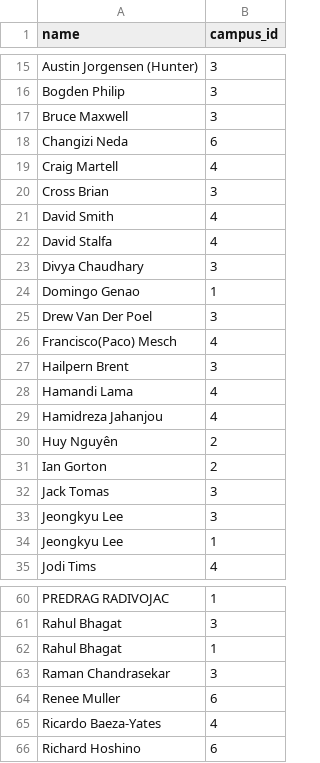
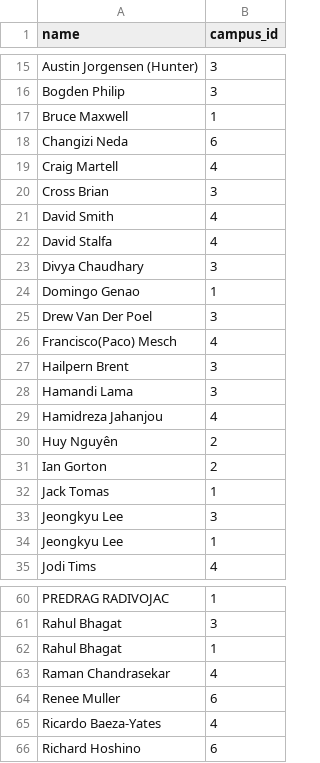
Before and after one commit to Ziyu-Jerry-Huang/rate-my-prof, a CSV file: csv/Professor.csv, drawn as a sheet; only a part is shown, gaps mark what is left out.

```diff
--- a/csv/Professor.csv
+++ b/csv/Professor.csv
@@ -16,3 +16,3 @@ Austin Jorgensen (Hunter),3
 Bogden Philip,3
-Bruce Maxwell,3
+Bruce Maxwell,1
 Changizi Neda,6
@@ -27,3 +27,3 @@ Francisco(Paco) Mesch,4
 Hailpern Brent,3
-Hamandi Lama,4
+Hamandi Lama,3
 Hamidreza Jahanjou,4
@@ -31,3 +31,3 @@ Huy Nguyên,2
 Ian Gorton,2
-Jack Tomas,3
+Jack Tomas,1
 Jeongkyu Lee,3
@@ -62,3 +62,3 @@ Rahul Bhagat,3
 Rahul Bhagat,1
-Raman Chandrasekar,3
+Raman Chandrasekar,4
 Renee Muller,6
```
Also changed, not shown: csv/Comments_final_matched.csv, csv/courses_final_woName.csv, 8 other files.
